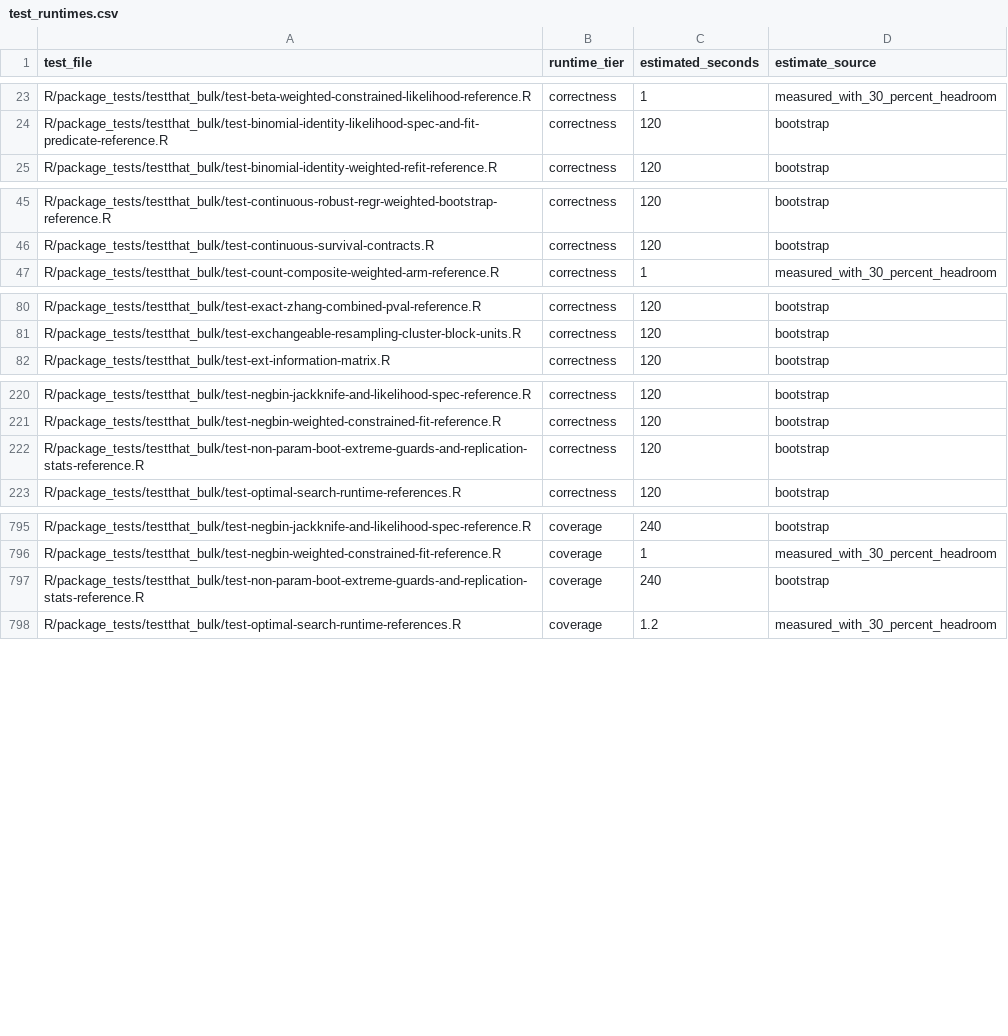
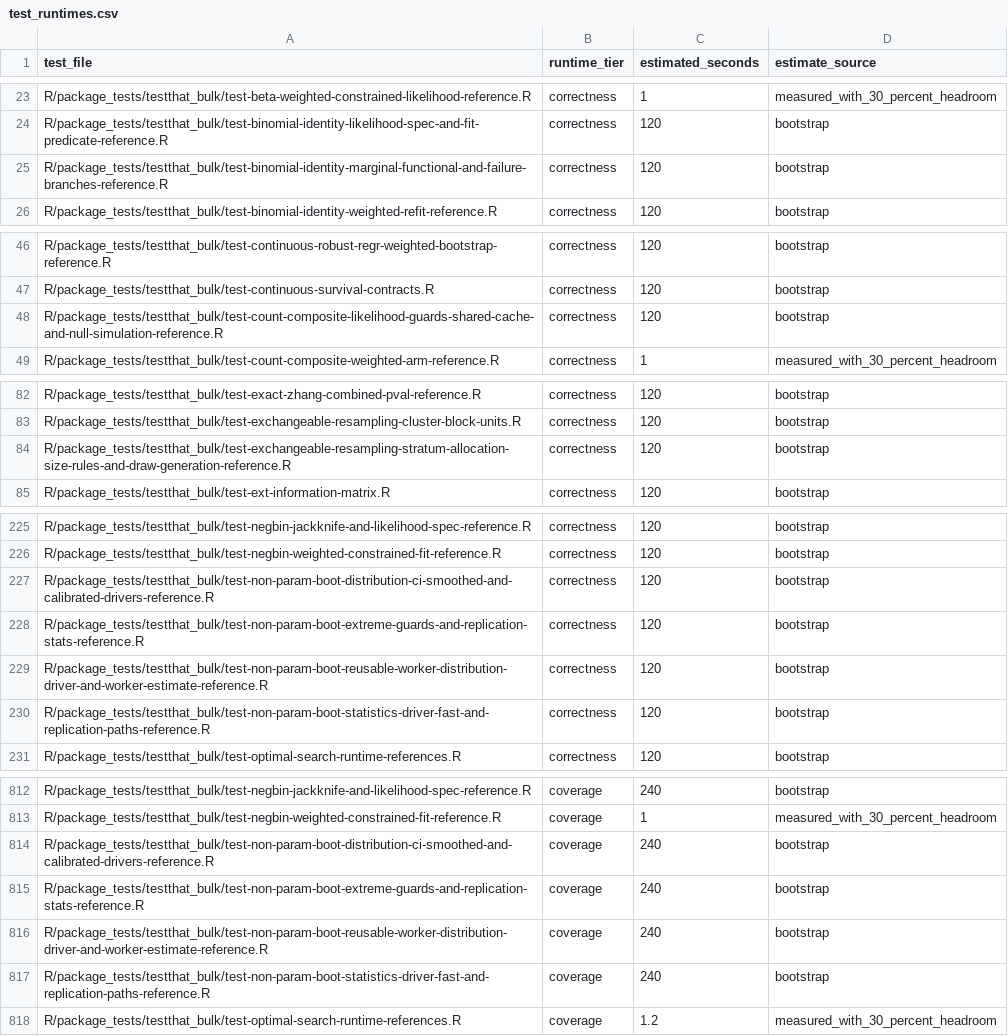
Before and after one commit to kapelner/EDI, a CSV file: R/package_tests/ci/test_runtimes.csv, drawn as a sheet; only a part is shown, gaps mark what is left out; the diff covers the shown part only; the diff names each change by its address in the sheet, - before the commit and + after, or states it on an @@ line.

Commit message:
more tests and minor bug fixes

```diff
--- a/R/package_tests/ci/test_runtimes.csv
+++ b/R/package_tests/ci/test_runtimes.csv
+row 25: R/package_tests/testthat_bulk/test-binomial-identity-marginal-functional-and-failure-branches-reference.R | correctness | 120 | bootstrap
+row 48: R/package_tests/testthat_bulk/test-count-composite-likelihood-guards-shared-cache-and-null-simulation-reference.R | correctness | 120 | bootstrap
+row 84: R/package_tests/testthat_bulk/test-exchangeable-resampling-stratum-allocation-size-rules-and-draw-generation-reference.R | correctness | 120 | bootstrap
+row 227: R/package_tests/testthat_bulk/test-non-param-boot-distribution-ci-smoothed-and-calibrated-drivers-reference.R | correctness | 120 | bootstrap
+row 229: R/package_tests/testthat_bulk/test-non-param-boot-reusable-worker-distribution-driver-and-worker-estimate-reference.R | correctness | 120 | bootstrap
+row 230: R/package_tests/testthat_bulk/test-non-param-boot-statistics-driver-fast-and-replication-paths-reference.R | correctness | 120 | bootstrap
+row 814: R/package_tests/testthat_bulk/test-non-param-boot-distribution-ci-smoothed-and-calibrated-drivers-reference.R | coverage | 240 | bootstrap
+row 816: R/package_tests/testthat_bulk/test-non-param-boot-reusable-worker-distribution-driver-and-worker-estimate-reference.R | coverage | 240 | bootstrap
+row 817: R/package_tests/testthat_bulk/test-non-param-boot-statistics-driver-fast-and-replication-paths-reference.R | coverage | 240 | bootstrap
```
Also changed, not shown: 15 added rows elsewhere in this file, 46 other files.
